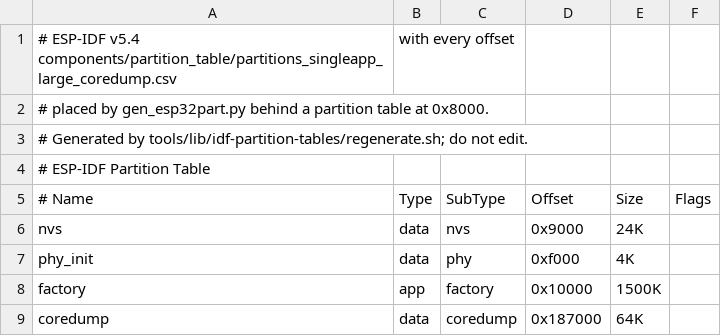
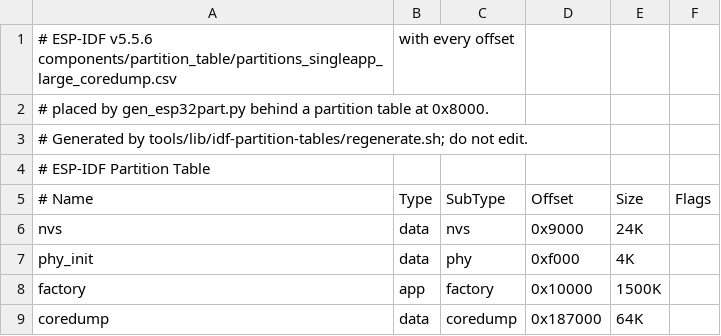
Before and after one commit to laurigates/mcu-tinkering-lab, a CSV file: tools/lib/idf-partition-tables/partitions_singleapp_large_coredump.csv, drawn as a sheet.

```diff
--- a/tools/lib/idf-partition-tables/partitions_singleapp_large_coredump.csv
+++ b/tools/lib/idf-partition-tables/partitions_singleapp_large_coredump.csv
@@ -1,2 +1,2 @@
-# ESP-IDF v5.4 components/partition_table/partitions_singleapp_large_coredump.csv, with every offset
+# ESP-IDF v5.5.6 components/partition_table/partitions_singleapp_large_coredump.csv, with every offset
 # placed by gen_esp32part.py behind a partition table at 0x8000.
```
Also changed, not shown: tools/lib/idf-partition-tables/partitions_singleapp.csv, tools/lib/idf-partition-tables/partitions_singleapp_coredump.csv, 53 other files.
